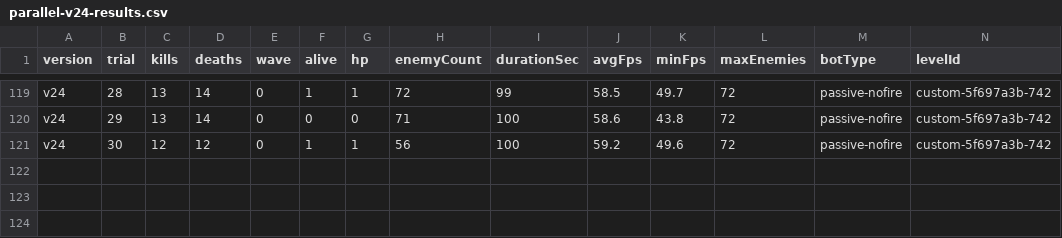
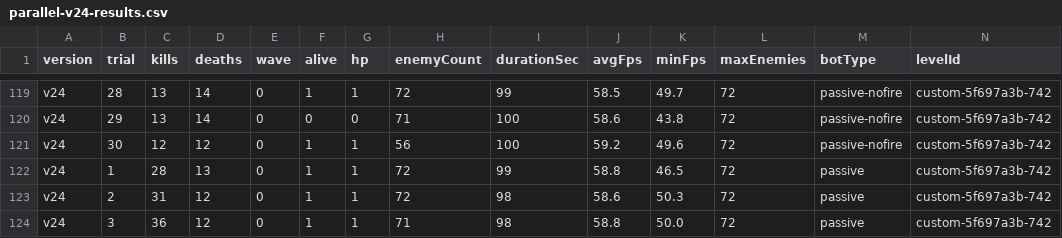
Before and after one commit to Deq710sia/wankle-trials, a CSV file: trial-data/csvs/parallel-v24-results.csv, drawn as a sheet; only a part is shown, gaps mark what is left out; rows hold the shown columns only; the diff names each change by its address in the sheet, - before the commit and + after, or states it on an @@ line.

```diff
--- a/trial-data/csvs/parallel-v24-results.csv
+++ b/trial-data/csvs/parallel-v24-results.csv
+row 122: v24 | 1 | 28 | 13 | 0 | 1 | 1 | 72 | 99 | 58.8 | 46.5 | 72 | passive | custom-5f697a3b-742
+row 123: v24 | 2 | 31 | 12 | 0 | 1 | 1 | 72 | 98 | 58.6 | 50.3 | 72 | passive | custom-5f697a3b-742
+row 124: v24 | 3 | 36 | 12 | 0 | 1 | 1 | 71 | 98 | 58.8 | 50.0 | 72 | passive | custom-5f697a3b-742
```
Also changed, not shown: trial-data/csvs/parallel-v27-results.csv, 9 other files.
